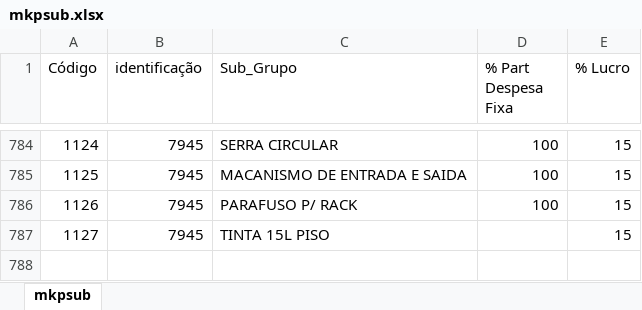
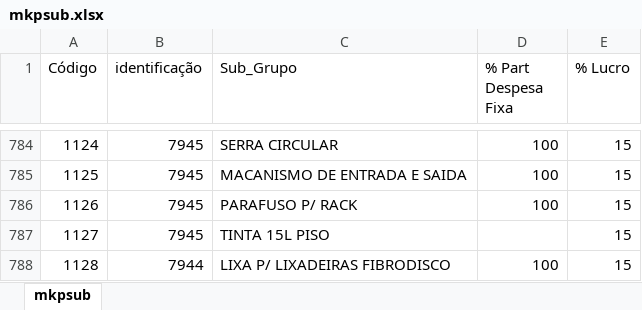
Before and after one commit to WeslleiBrito/meu_preco1, an Excel workbook: mkpsub.xlsx, sheet mkpsub, drawn as a sheet; only a part is shown, gaps mark what is left out; values as stored, in another font and other column widths than the file's, no borders; the diff names each change by its address in the sheet, - before the commit and + after, or states it on an @@ line.

```diff
--- a/mkpsub.xlsx (sheet mkpsub)
+++ b/mkpsub.xlsx (sheet mkpsub)
+row 788: 1128 | 7944 | LIXA P/ LIXADEIRAS FIBRODISCO | 100 | 15
```
Also changed, not shown: BaseSubGrupo.xlsx, Estoque.xlsx, 3 other files.
